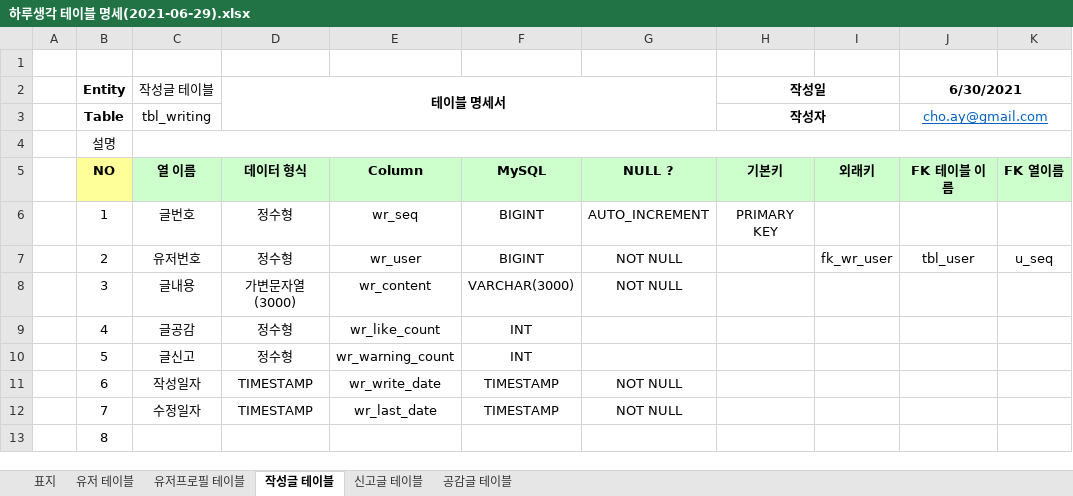
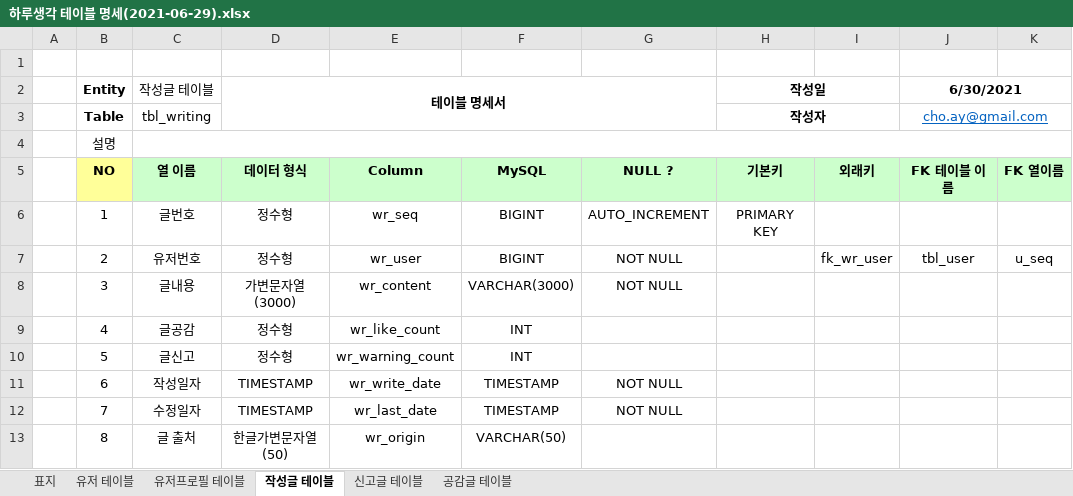
Before and after one commit to dkdud8140/ADayMind, an Excel workbook: 하루생각 테이블 명세(2021-06-29).xlsx, sheet 작성글 테이블, drawn as a sheet; only a part is shown; values as stored, in another font and other column widths than the file's, no borders; the diff names each change by its address in the sheet, - before the commit and + after, or states it on an @@ line.

```diff
--- a/하루생각 테이블 명세(2021-06-29).xlsx (sheet 작성글 테이블)
+++ b/하루생각 테이블 명세(2021-06-29).xlsx (sheet 작성글 테이블)
-C13 (작성글 테이블): (empty)
+C13 (작성글 테이블): 글 출처
-D13 (테이블 명세서): (empty)
+D13 (테이블 명세서): 한글가변문자열(50)
-E13: (empty)
+E13: wr_origin
-F13: (empty)
+F13: VARCHAR(50)
```
Also changed, not shown: 17 other files.
